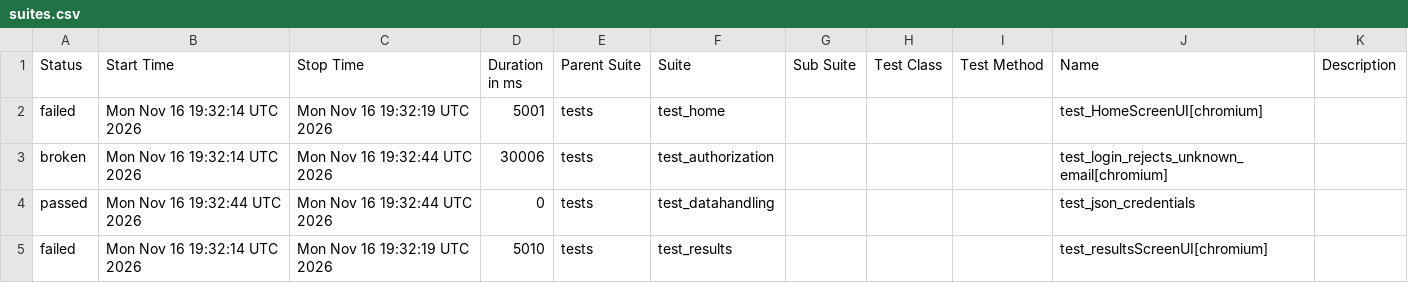
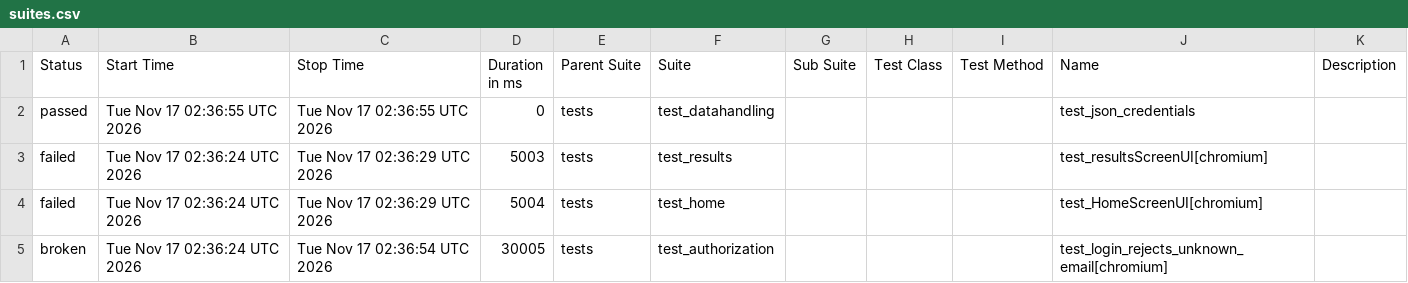
Before and after one commit to shafali-nishad/POM, a CSV file: data/suites.csv, drawn as a sheet.

```diff
--- a/data/suites.csv
+++ b/data/suites.csv
@@ -1,5 +1,5 @@
 "Status","Start Time","Stop Time","Duration in ms","Parent Suite","Suite","Sub Suite","Test Class","Test Method","Name","Description"
-"failed","Mon Nov 16 19:32:14 UTC 2026","Mon Nov 16 19:32:19 UTC 2026","5001","tests","test_home","","","","test_HomeScreenUI[chromium]",""
-"broken","Mon Nov 16 19:32:14 UTC 2026","Mon Nov 16 19:32:44 UTC 2026","30006","tests","test_authorization","","","","test_login_rejects_unknown_email[chromium]",""
-"passed","Mon Nov 16 19:32:44 UTC 2026","Mon Nov 16 19:32:44 UTC 2026","0","tests","test_datahandling","","","","test_json_credentials",""
-"failed","Mon Nov 16 19:32:14 UTC 2026","Mon Nov 16 19:32:19 UTC 2026","5010","tests","test_results","","","","test_resultsScreenUI[chromium]",""
+"passed","Tue Nov 17 02:36:55 UTC 2026","Tue Nov 17 02:36:55 UTC 2026","0","tests","test_datahandling","","","","test_json_credentials",""
+"failed","Tue Nov 17 02:36:24 UTC 2026","Tue Nov 17 02:36:29 UTC 2026","5003","tests","test_results","","","","test_resultsScreenUI[chromium]",""
+"failed","Tue Nov 17 02:36:24 UTC 2026","Tue Nov 17 02:36:29 UTC 2026","5004","tests","test_home","","","","test_HomeScreenUI[chromium]",""
+"broken","Tue Nov 17 02:36:24 UTC 2026","Tue Nov 17 02:36:54 UTC 2026","30005","tests","test_authorization","","","","test_login_rejects_unknown_email[chromium]",""
```
Also changed, not shown: 24 other files.
